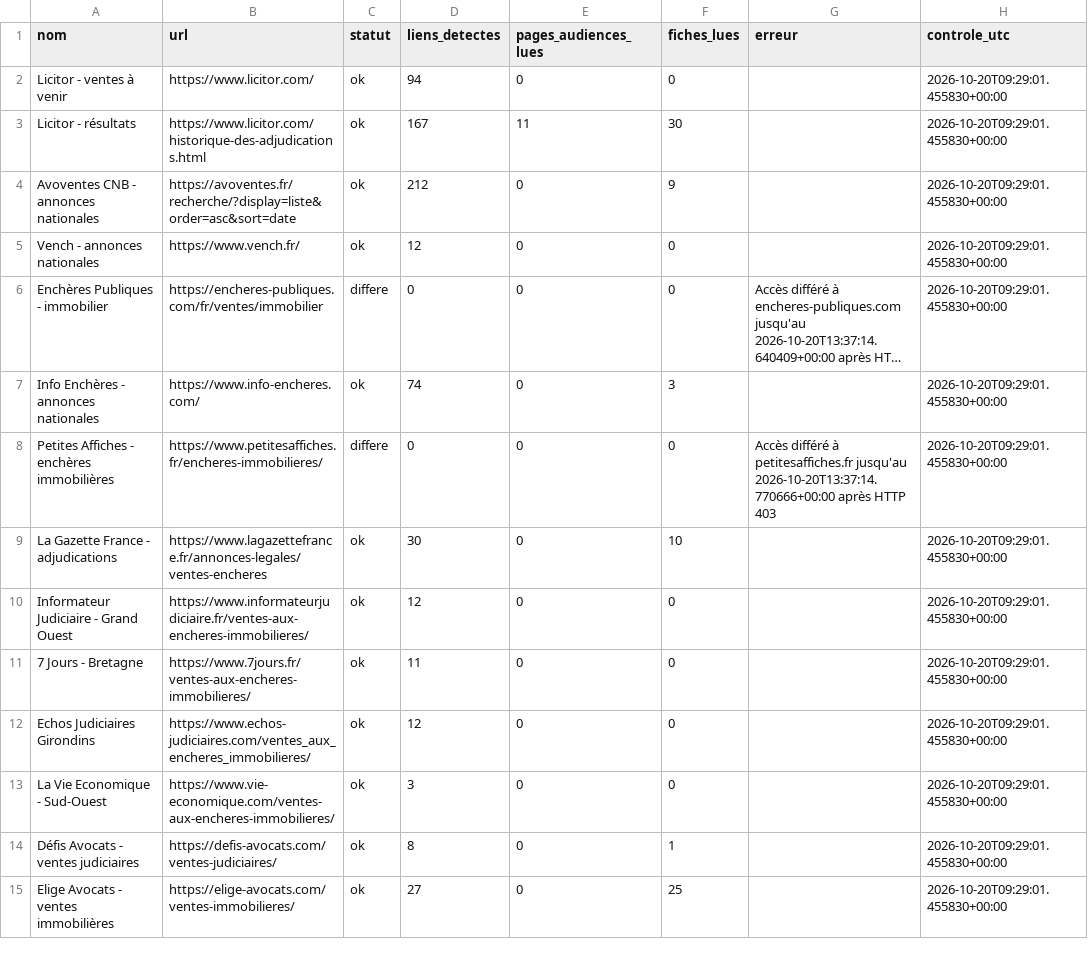
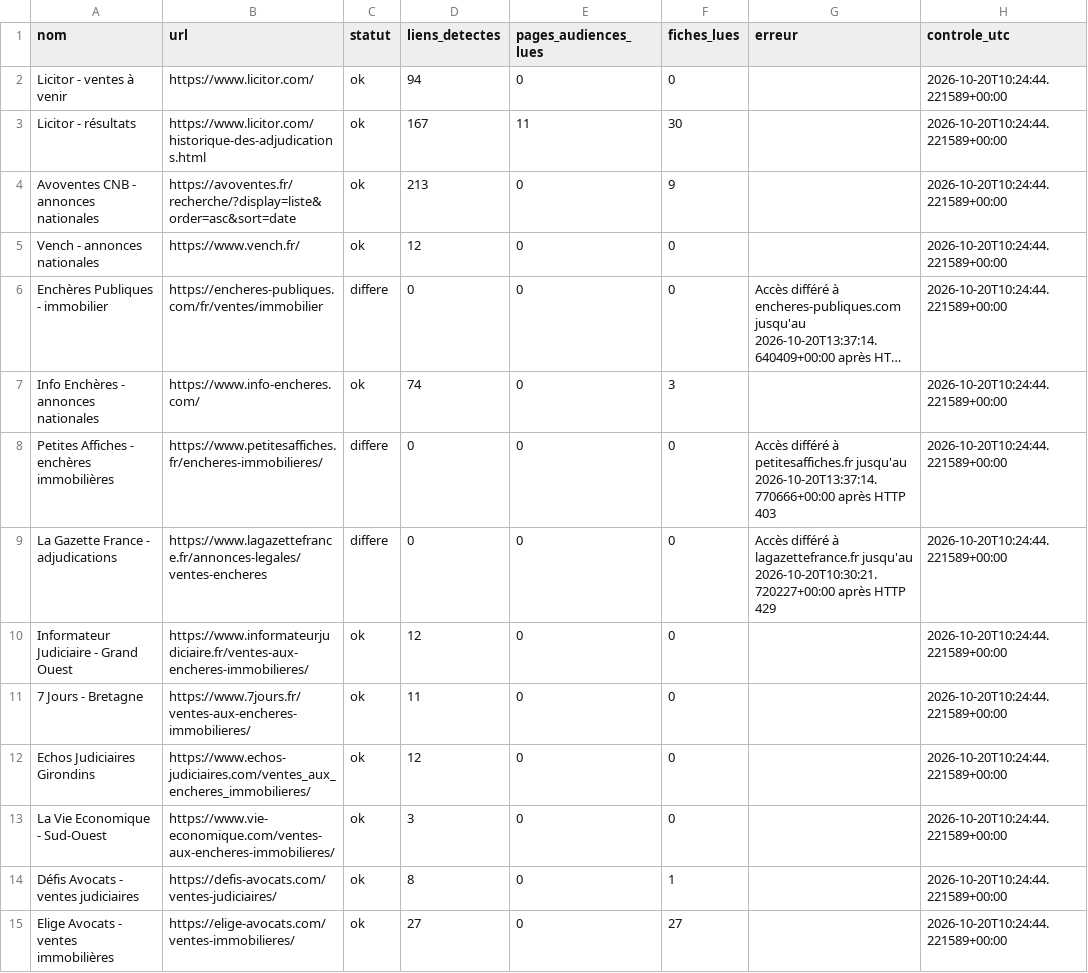
Before and after one commit to adjudications-france-monitor/adjudications-france-monitor, a CSV file: rapports/sources.csv, drawn as a sheet; only a part is shown; long unchanged cells end in …; the diff covers the shown part only; the diff names each change by its address in the sheet, - before the commit and + after, or states it on an @@ line.

```diff
--- a/rapports/sources.csv
+++ b/rapports/sources.csv
-H2:H15 (controle_utc): 2026-10-20T09:29:01.455830+00:00
+H2:H15 (controle_utc): 2026-10-20T10:24:44.221589+00:00
-D4 (liens_detectes): 212
+D4 (liens_detectes): 213
-C9 (statut): ok
+C9 (statut): differe
-D9 (liens_detectes): 30
+D9 (liens_detectes): 0
-F9 (fiches_lues): 10
+F9 (fiches_lues): 0
-G9 (erreur): (empty)
+G9 (erreur): Accès différé à lagazettefrance.fr jusqu'au 2026-10-20T10:30:21.720227+00:00 après HTTP 429
-F15 (fiches_lues): 25
+F15 (fiches_lues): 27
```
Also changed, not shown: 38 edited cells elsewhere in this file, rapports/dernier.csv, 2 other files.
